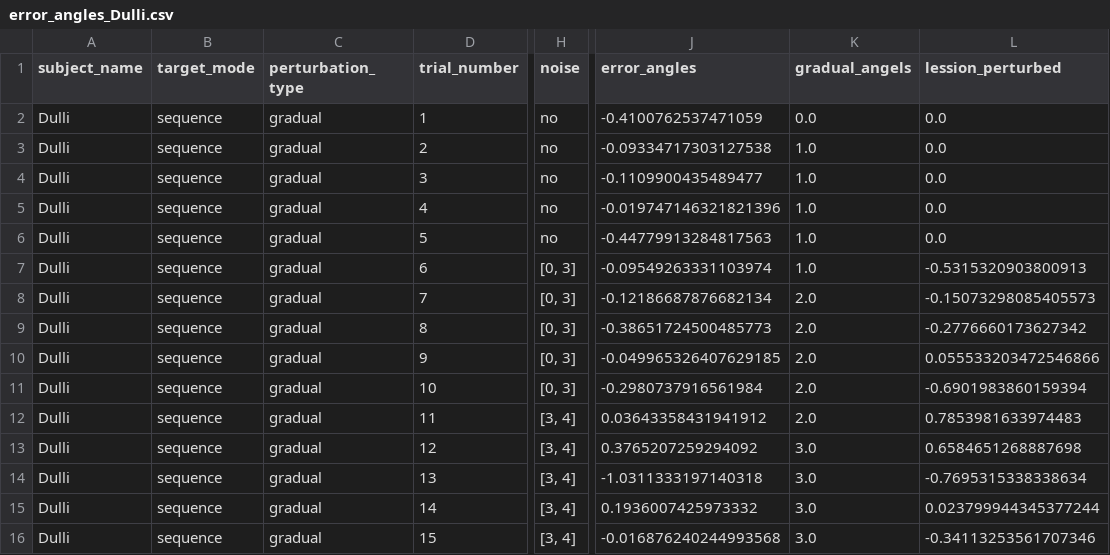
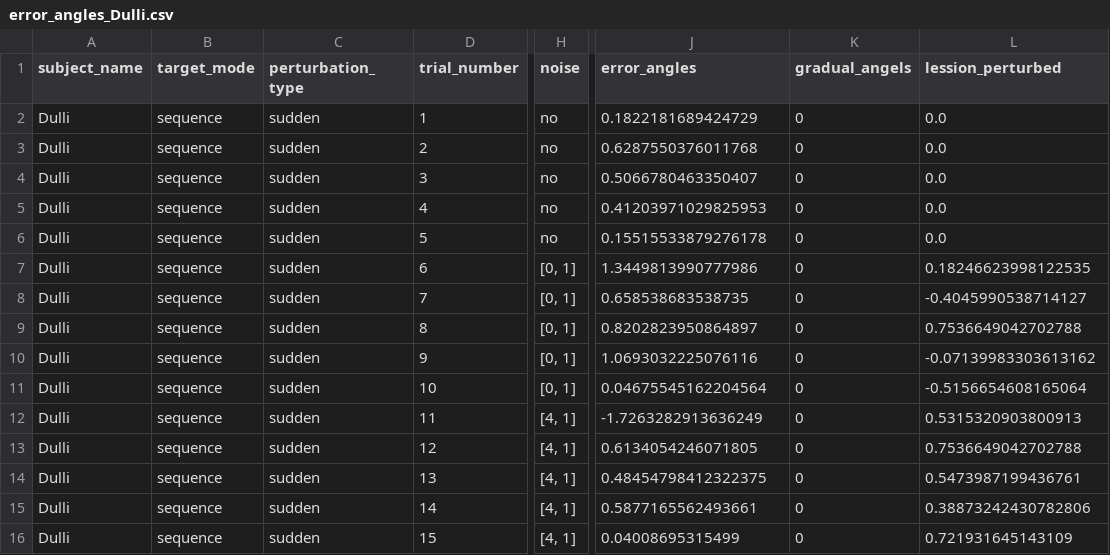
Before and after one commit to lolotta/Neural_Modeling_Motor, a CSV file: HW4/Savings/error_angles_Dulli.csv, drawn as a sheet; only a part is shown, gaps mark what is left out; the diff covers the shown part only; the diff names each change by its address in the sheet, - before the commit and + after, or states it on an @@ line.

```diff
--- a/HW4/Savings/error_angles_Dulli.csv
+++ b/HW4/Savings/error_angles_Dulli.csv
-C2:C16 (perturbation_type): gradual
+C2:C16 (perturbation_type): sudden
-J2 (error_angles): -0.4100762537471059
+J2 (error_angles): 0.1822181689424729
-K2 (gradual_angels): 0.0
+K2 (gradual_angels): 0
-J3 (error_angles): -0.09334717303127538
+J3 (error_angles): 0.6287550376011768
-K3:K7 (gradual_angels): 1.0
+K3:K7 (gradual_angels): 0
-J4 (error_angles): -0.1109900435489477
+J4 (error_angles): 0.5066780463350407
-J5 (error_angles): -0.019747146321821396
+J5 (error_angles): 0.41203971029825953
-J6 (error_angles): -0.44779913284817563
+J6 (error_angles): 0.15515533879276178
-H7:H11 (noise): [0, 3]
+H7:H11 (noise): [0, 1]
-J7 (error_angles): -0.09549263331103974
+J7 (error_angles): 1.3449813990777986
-L7 (lession_perturbed): -0.5315320903800913
+L7 (lession_perturbed): 0.18246623998122535
-J8 (error_angles): -0.12186687876682134
+J8 (error_angles): 0.658538683538735
-K8:K12 (gradual_angels): 2.0
+K8:K12 (gradual_angels): 0
-L8 (lession_perturbed): -0.15073298085405573
+L8 (lession_perturbed): -0.4045990538714127
-J9 (error_angles): -0.38651724500485773
+J9 (error_angles): 0.8202823950864897
-L9 (lession_perturbed): -0.2776660173627342
+L9 (lession_perturbed): 0.7536649042702788
-J10 (error_angles): -0.049965326407629185
+J10 (error_angles): 1.0693032225076116
-L10 (lession_perturbed): 0.055533203472546866
+L10 (lession_perturbed): -0.07139983303613162
-J11 (error_angles): -0.2980737916561984
+J11 (error_angles): 0.04675545162204564
-L11 (lession_perturbed): -0.6901983860159394
+L11 (lession_perturbed): -0.5156654608165064
-H12:H16 (noise): [3, 4]
+H12:H16 (noise): [4, 1]
-J12 (error_angles): 0.03643358431941912
+J12 (error_angles): -1.7263282913636249
-L12 (lession_perturbed): 0.7853981633974483
+L12 (lession_perturbed): 0.5315320903800913
-J13 (error_angles): 0.3765207259294092
+J13 (error_angles): 0.6134054246071805
-K13:K16 (gradual_angels): 3.0
+K13:K16 (gradual_angels): 0
-L13 (lession_perturbed): 0.6584651268887698
+L13 (lession_perturbed): 0.7536649042702788
-J14 (error_angles): -1.0311333197140318
+J14 (error_angles): 0.48454798412322375
-L14 (lession_perturbed): -0.7695315338338634
+L14 (lession_perturbed): 0.5473987199436761
-J15 (error_angles): 0.1936007425973332
+J15 (error_angles): 0.5877165562493661
-L15 (lession_perturbed): 0.023799944345377244
+L15 (lession_perturbed): 0.38873242430782806
-J16 (error_angles): -0.016876240244993568
+J16 (error_angles): 0.04008695315499
-L16 (lession_perturbed): -0.34113253561707346
+L16 (lession_perturbed): 0.721931645143109
```
Also changed, not shown: 25 edited cells elsewhere in this file, 2 other files.
